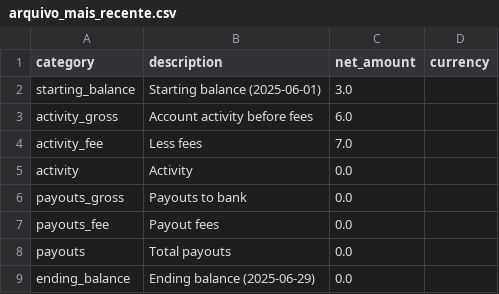
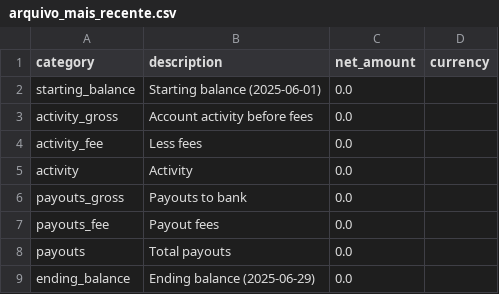
Before and after one commit to lefilcompany/saldo-creator, a CSV file: dados/arquivo_mais_recente.csv, drawn as a sheet.

```diff
--- a/dados/arquivo_mais_recente.csv
+++ b/dados/arquivo_mais_recente.csv
@@ -1,5 +1,5 @@
 category,description,net_amount,currency
-starting_balance,Starting balance (2025-06-01),3.0,
-activity_gross,Account activity before fees,6.0,
-activity_fee,Less fees,7.0,
+starting_balance,Starting balance (2025-06-01),0.0,
+activity_gross,Account activity before fees,0.0,
+activity_fee,Less fees,0.0,
 activity,Activity,0.0,
```
Also changed, not shown: 2 other files.
